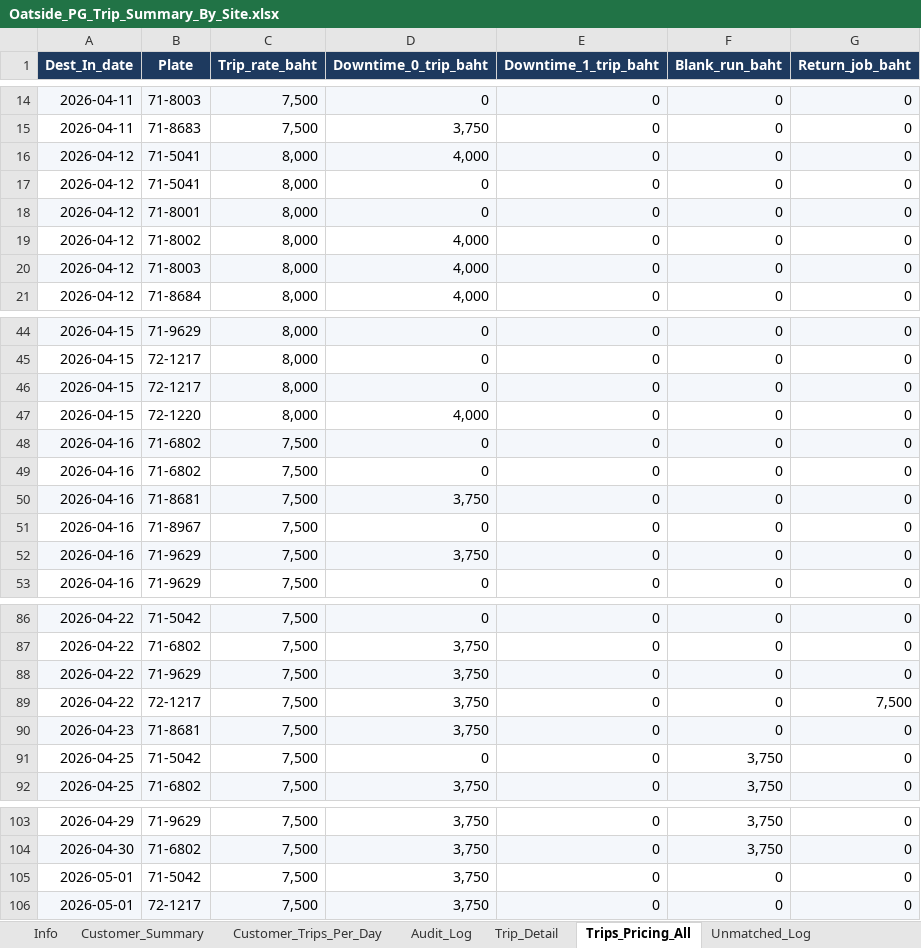
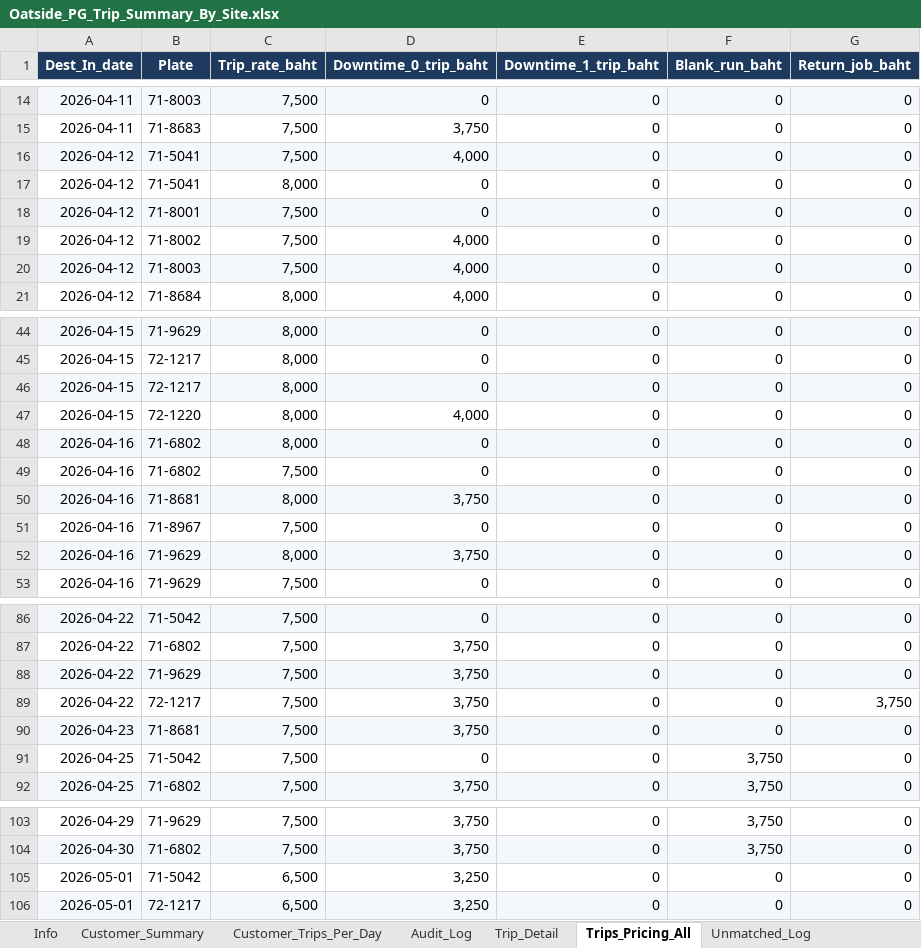
Before and after one commit to yk-logistics/transport-rate-calculator, an Excel workbook: Oatside/Oatside_PG_Trip_Summary_By_Site.xlsx, sheet Trips_Pricing_All, drawn as a sheet; only a part is shown, gaps mark what is left out; values as stored, in another font and other column widths than the file's, no borders; removed rows and columns are numbered as before the commit, all else as after; the diff names each change by its address in the sheet, - before the commit and + after, or states it on an @@ line.

```diff
--- a/Oatside/Oatside_PG_Trip_Summary_By_Site.xlsx (sheet Trips_Pricing_All)
+++ b/Oatside/Oatside_PG_Trip_Summary_By_Site.xlsx (sheet Trips_Pricing_All)
-C16 (Trip_rate_baht): 8,000
+C16 (Trip_rate_baht): 7,500
-C18:C20 (Trip_rate_baht): 8,000
+C18:C20 (Trip_rate_baht): 7,500
+row 48: 2026-04-16 | 71-6802 | 8,000 | 0 | 0 | 0 | 0
-A49:G49 fill: #F4F7FB
+A49:G49 fill: none
-row 49: 2026-04-16 | 71-6802 | 7,500 | 0 | 0 | 0 | 0
-C50 (Trip_rate_baht): 7,500
+C50 (Trip_rate_baht): 8,000
-C52 (Trip_rate_baht): 7,500
+C52 (Trip_rate_baht): 8,000
-G89 (Return_job_baht): 7,500
+G89 (Return_job_baht): 3,750
-C105:C106 (Trip_rate_baht): 7,500
+C105:C106 (Trip_rate_baht): 6,500
-D105:D106 (Downtime_0_trip_baht): 3,750
+D105:D106 (Downtime_0_trip_baht): 3,250
```
Also changed, not shown: sheet Trip_Detail, sheet Audit_Log, sheet Plate_DestDay, sheet Info, sheet Customer_Summary, sheet Surcharge_50pct_1Trip, 1 more sheet, Oatside/TransportRateCalculator/reports/oatside-apr2026/exports/04_Audit_Log.xlsx, Oatside/TransportRateCalculator/reports/oatside-apr2026/exports/05_Trip_Detail.xlsx, 30 other files.
